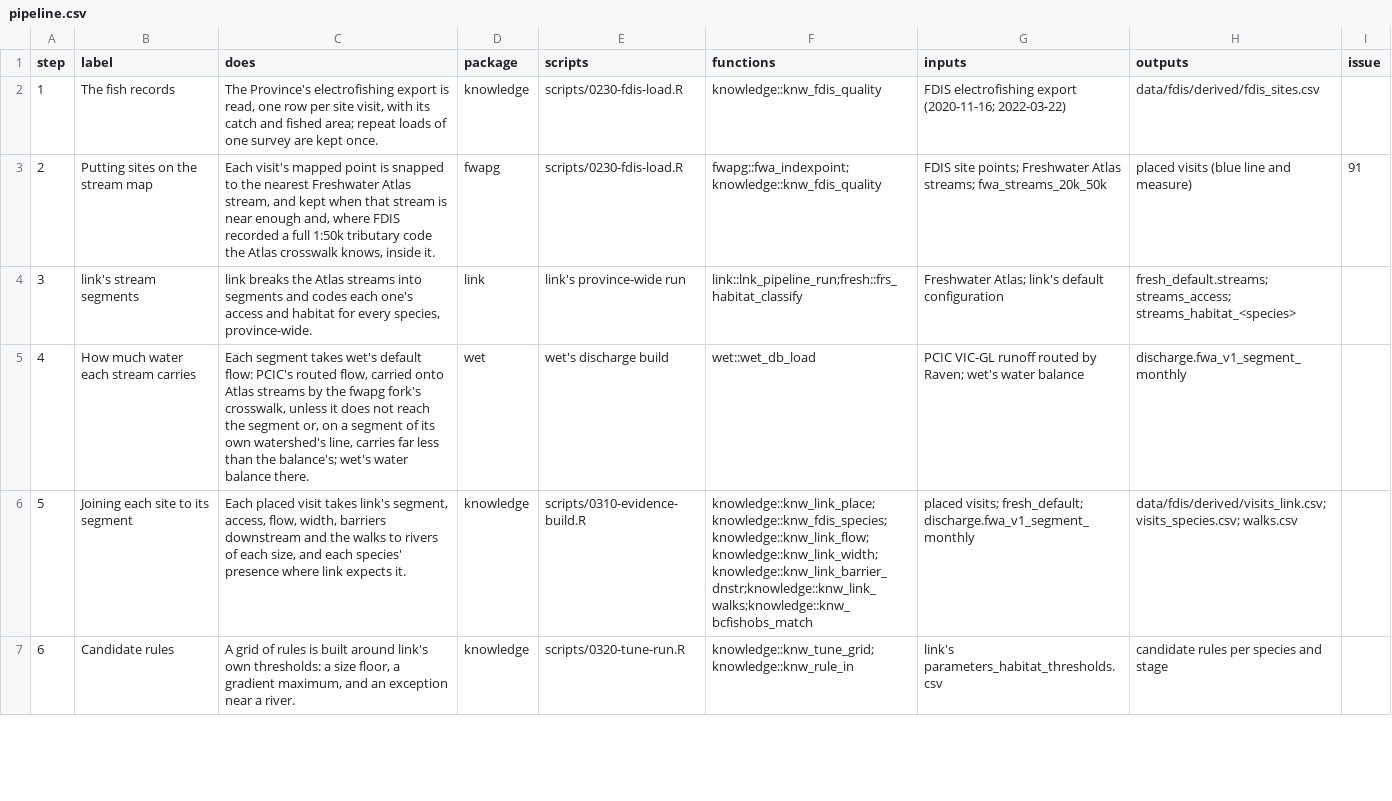
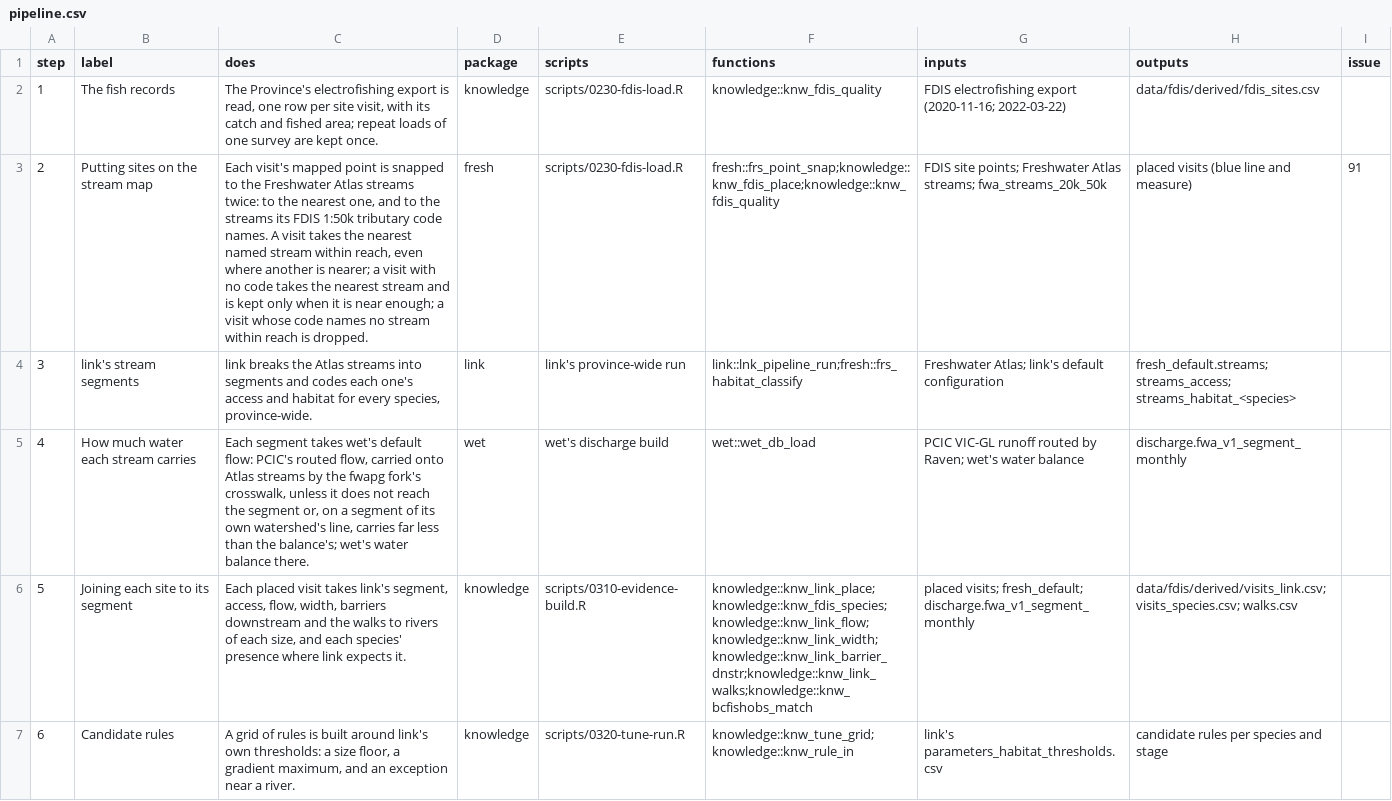
Before and after one commit to NewGraphEnvironment/knowledge, a CSV file: inst/method/pipeline.csv, drawn as a sheet; only a part is shown; the diff names each change by its address in the sheet, - before the commit and + after, or states it on an @@ line.

```diff
--- a/inst/method/pipeline.csv
+++ b/inst/method/pipeline.csv
-C3 (does): …to the nearest Freshwater Atlas stream, and kept when that stream is near enough and, where FDIS recorded a full 1:50k tributary code the Atlas crosswalk knows, inside it.
+C3 (does): …to the Freshwater Atlas streams twice: to the nearest one, and to the streams its FDIS 1:50k tributary code names. A visit takes the nearest named stream within reach, even where another is nearer; a visit with no code takes the nearest stream and is kept only when it is near enough; a visit whose code names no stream within reach is dropped.
-D3 (package): fwapg
+D3 (package): fresh
-F3 (functions): fwapg::fwa_indexpoint;knowledge::knw_fdis_quality
+F3 (functions): fresh::frs_point_snap;knowledge::knw_fdis_place;knowledge::knw_fdis_quality
```
Also changed, not shown: inst/method/settings.csv, 14 other files.
